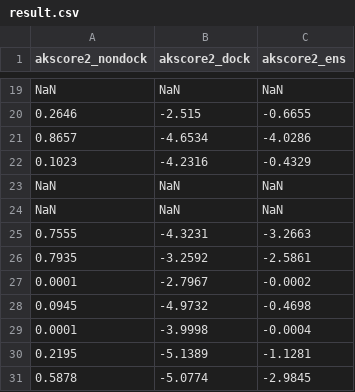
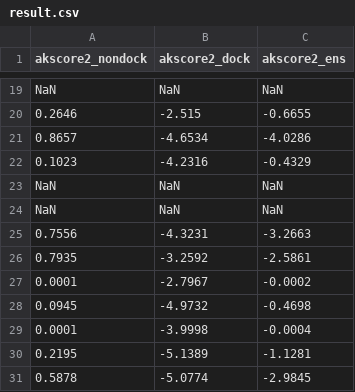
Before and after one commit to arontier/Akscore2, a CSV file: result.csv, drawn as a sheet; only a part is shown, gaps mark what is left out.

```diff
--- a/result.csv
+++ b/result.csv
@@ -24,3 +24,3 @@ NaN	NaN	NaN
 NaN	NaN	NaN
-0.7555	-4.3231	-3.2663
+0.7556	-4.3231	-3.2663
 0.7935	-3.2592	-2.5861
```
Also changed, not shown: 4 other files.
